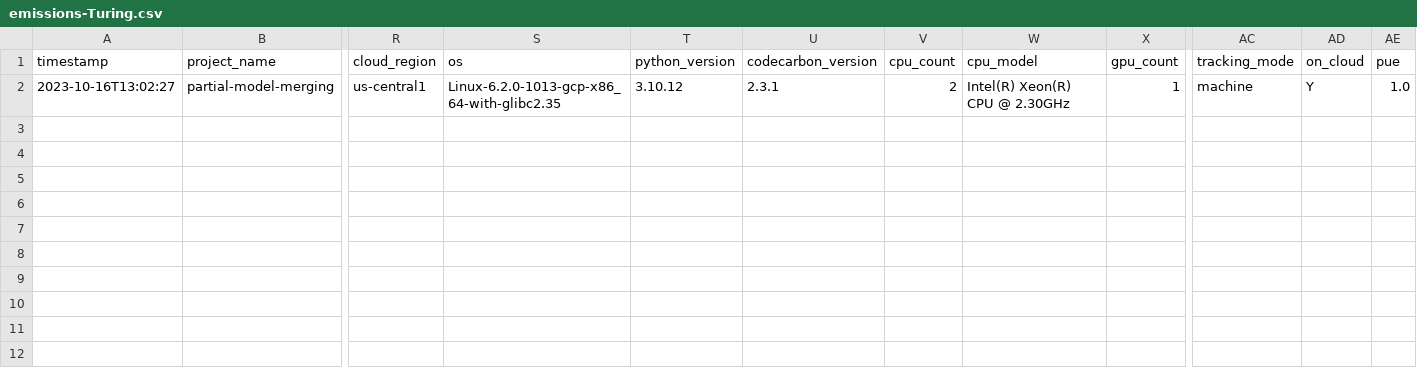
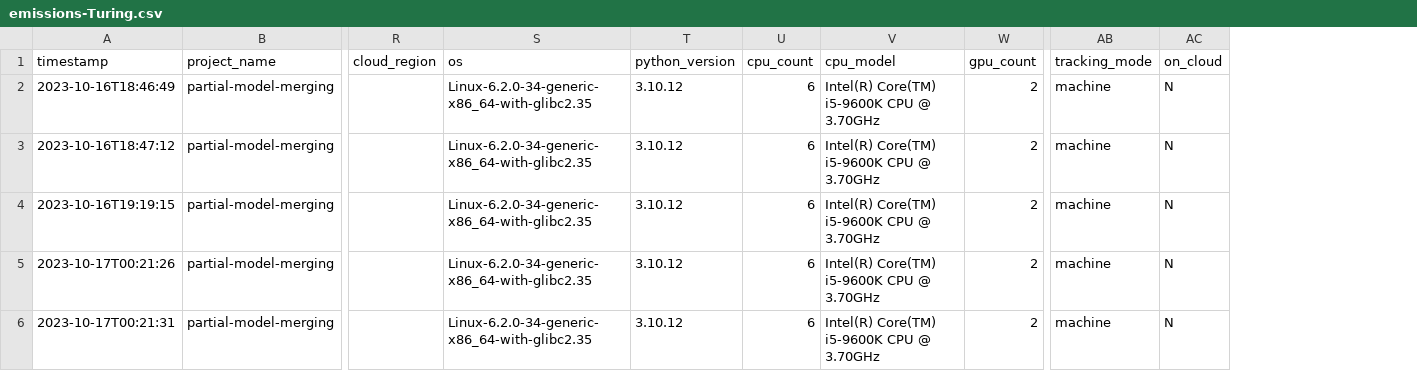
Before and after one commit to epistoteles/partial-model-merging, a CSV file: emissions-Turing.csv, drawn as a sheet; only a part is shown, gaps mark what is left out; removed rows and columns are numbered as before the commit, all else as after; rows hold the shown columns only; the diff names each change by its address in the sheet, - before the commit and + after, or states it on an @@ line.

```diff
--- a/emissions-Turing.csv
+++ b/emissions-Turing.csv
-column U (codecarbon_version), empty
-column AE (pue), empty
-row 2: 2023-10-16T13:02:27 | partial-model-merging | us-central1 | Linux-6.2.0-1013-gcp-x86_64-with-glibc2.35 | 3.10.12 | 2.3.1 | 2 | Intel(R) Xeon(R) CPU @ 2.30GHz | 1 | machine | Y | 1.0
+row 2: 2023-10-16T18:46:49 | partial-model-merging |  | Linux-6.2.0-34-generic-x86_64-with-glibc2.35 | 3.10.12 | 6 | Intel(R) Core(TM) i5-9600K CPU @ 3.70GHz | 2 | machine | N
+row 3: 2023-10-16T18:47:12 | partial-model-merging |  | Linux-6.2.0-34-generic-x86_64-with-glibc2.35 | 3.10.12 | 6 | Intel(R) Core(TM) i5-9600K CPU @ 3.70GHz | 2 | machine | N
+row 4: 2023-10-16T19:19:15 | partial-model-merging |  | Linux-6.2.0-34-generic-x86_64-with-glibc2.35 | 3.10.12 | 6 | Intel(R) Core(TM) i5-9600K CPU @ 3.70GHz | 2 | machine | N
+row 5: 2023-10-17T00:21:26 | partial-model-merging |  | Linux-6.2.0-34-generic-x86_64-with-glibc2.35 | 3.10.12 | 6 | Intel(R) Core(TM) i5-9600K CPU @ 3.70GHz | 2 | machine | N
+row 6: 2023-10-17T00:21:31 | partial-model-merging |  | Linux-6.2.0-34-generic-x86_64-with-glibc2.35 | 3.10.12 | 6 | Intel(R) Core(TM) i5-9600K CPU @ 3.70GHz | 2 | machine | N
```
Also changed, not shown: 10 other files.
